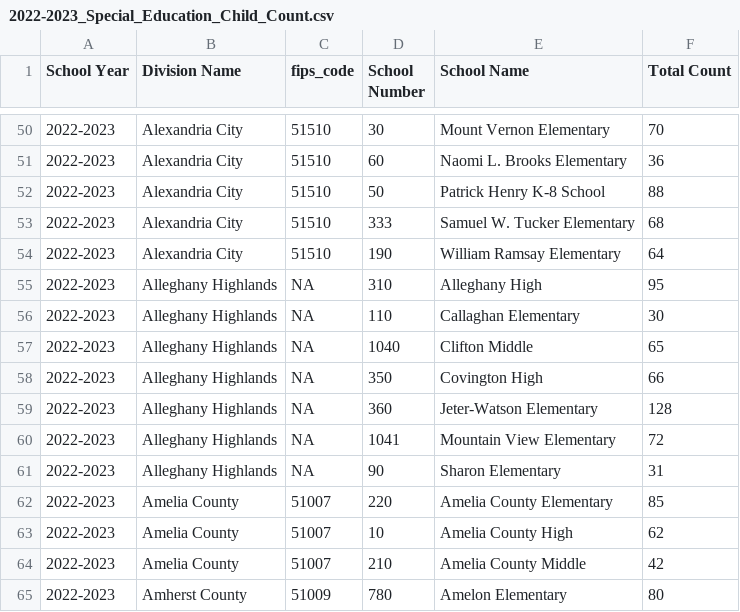
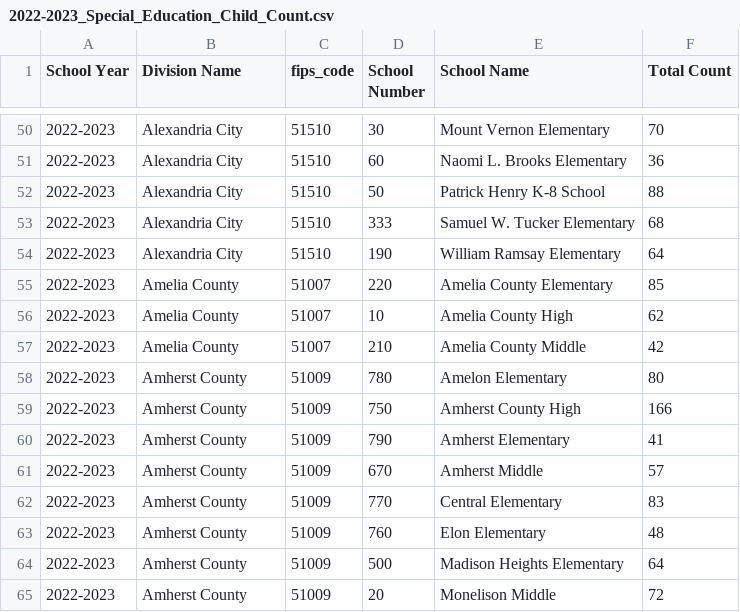
Before and after one commit to cjulianan/VCE_AI_TOOL, a CSV file: data/outcome/Virginia-Department-of-Education/2022-2023_Special_Education_Child_Count.csv, drawn as a sheet; only a part is shown, gaps mark what is left out; the shorter side is filled out with more unchanged rows; the diff covers the shown part only; the diff names each change by its address in the sheet, - before the commit and + after, or states it on an @@ line.

```diff
--- a/data/outcome/Virginia-Department-of-Education/2022-2023_Special_Education_Child_Count.csv
+++ b/data/outcome/Virginia-Department-of-Education/2022-2023_Special_Education_Child_Count.csv
-row 55: 2022-2023 | Alleghany Highlands | NA | 310 | Alleghany High | 95
-row 56: 2022-2023 | Alleghany Highlands | NA | 110 | Callaghan Elementary | 30
-row 57: 2022-2023 | Alleghany Highlands | NA | 1040 | Clifton Middle | 65
-row 58: 2022-2023 | Alleghany Highlands | NA | 350 | Covington High | 66
-row 59: 2022-2023 | Alleghany Highlands | NA | 360 | Jeter-Watson Elementary | 128
-row 60: 2022-2023 | Alleghany Highlands | NA | 1041 | Mountain View Elementary | 72
-row 61: 2022-2023 | Alleghany Highlands | NA | 90 | Sharon Elementary | 31
```
Also changed, not shown: 20 removed rows elsewhere in this file, data/outcome/Virginia-Department-of-Education/2021-2022_Special_Education_Child_Count.csv, 4 other files.
